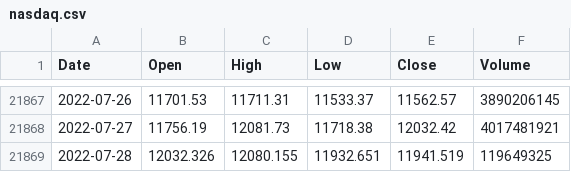
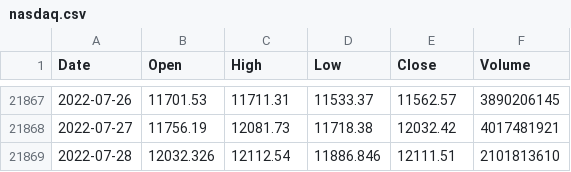
Before and after one commit to KwangYeol/stock-now, a CSV file: index/nasdaq.csv, drawn as a sheet; only a part is shown, gaps mark what is left out.

```diff
--- a/index/nasdaq.csv
+++ b/index/nasdaq.csv
@@ -21868,2 +21868,2 @@ Date,Open,High,Low,Close,Volume
 2022-07-27,11756.19,12081.73,11718.38,12032.42,4017481921
-2022-07-28,12032.326,12080.155,11932.651,11941.519,119649325
+2022-07-28,12032.326,12112.54,11886.846,12111.51,2101813610
```
Also changed, not shown: index/dax.csv, index/nikkei225.csv, 2 other files.
